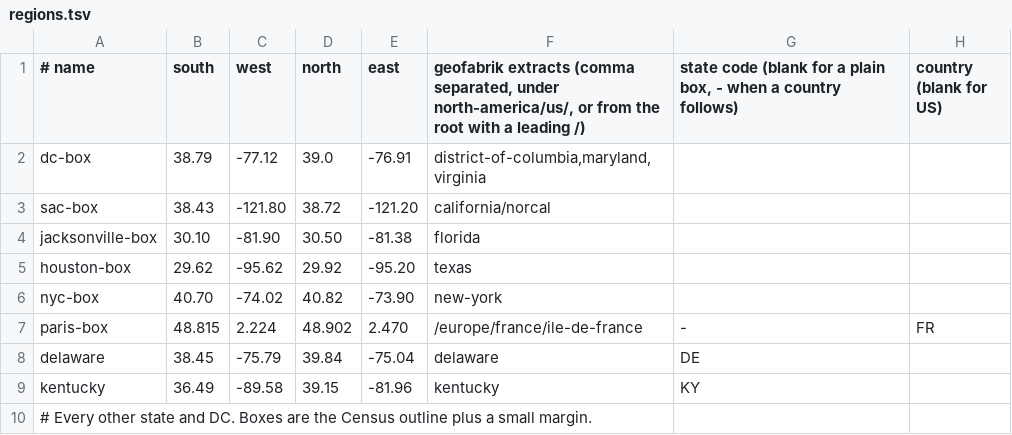
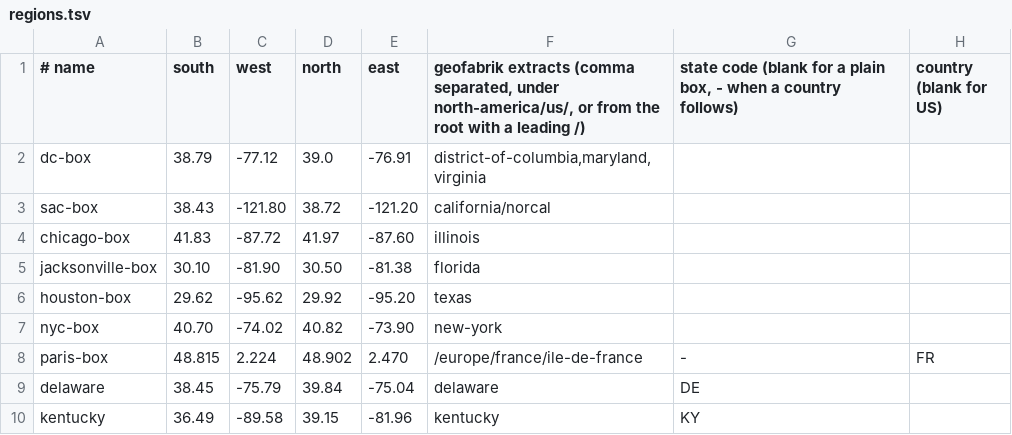
Before and after one commit to PimpinPumpkin/Almanac, a TSV file: regions.tsv, drawn as a sheet; only a part is shown; the shorter side is filled out with more unchanged rows.

Commit message:
New York City and Chicago inspections; closures from ended licenses limited to independents

```diff
--- a/regions.tsv
+++ b/regions.tsv
@@ -3,2 +3,3 @@ dc-box	38.79	-77.12	39.0	-76.91	district-of-columbia,maryland,virginia
 sac-box	38.43	-121.80	38.72	-121.20	california/norcal
+chicago-box	41.83	-87.72	41.97	-87.60	illinois
 jacksonville-box	30.10	-81.90	30.50	-81.38	florida
```
Also changed, not shown: 13 other files.
